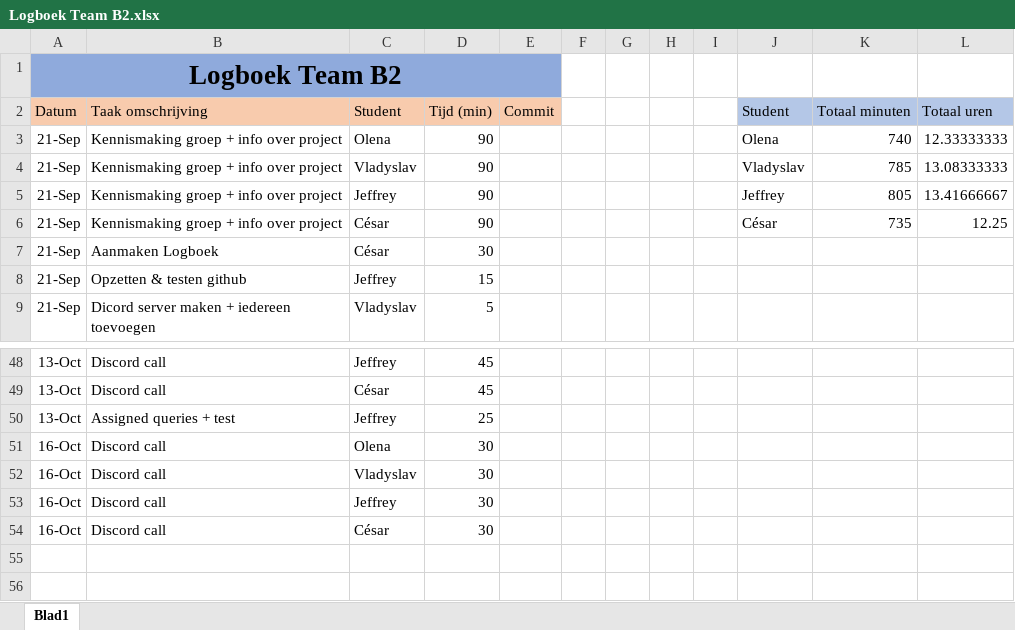
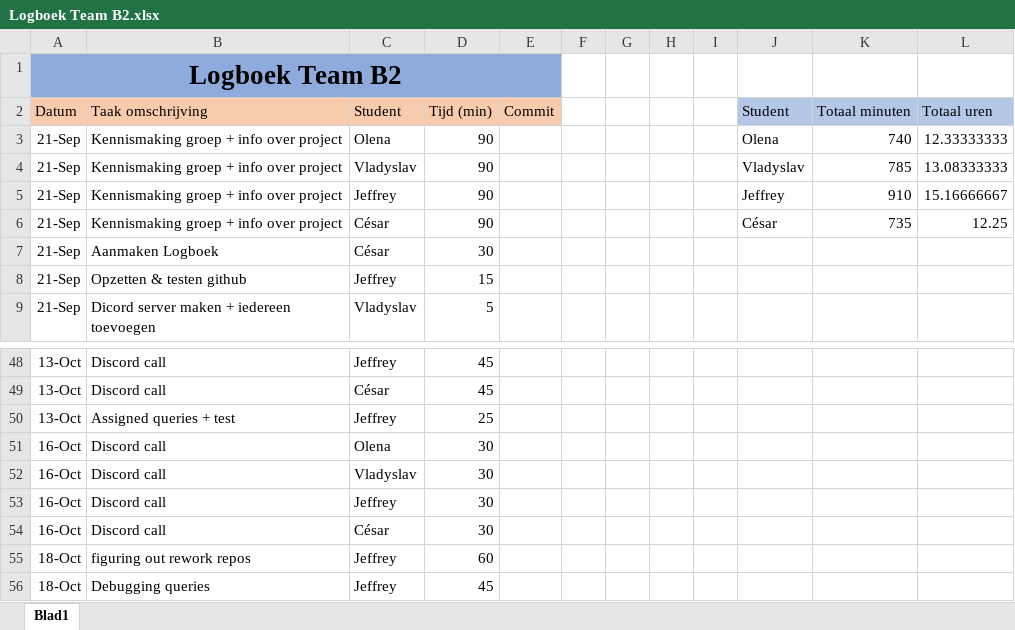
Before and after one commit to projectwerkTeamB2/projectwerk, an Excel workbook: Logboek Team B2.xlsx, sheet Blad1, drawn as a sheet; only a part is shown, gaps mark what is left out; values as stored, in another font and other column widths than the file's, no borders; the diff names each change by its address in the sheet, - before the commit and + after, or states it on an @@ line.

Commit message:
updated

```diff
--- a/Logboek Team B2.xlsx (sheet Blad1)
+++ b/Logboek Team B2.xlsx (sheet Blad1)
-K5 (Totaal minuten): 805
+K5 (Totaal minuten): 910
-L5 (Totaal uren): 13.41666667
+L5 (Totaal uren): 15.16666667
+row 55: 18-Oct | figuring out rework repos | Jeffrey | 60
+row 56: 18-Oct | Debugging queries | Jeffrey | 45
```
